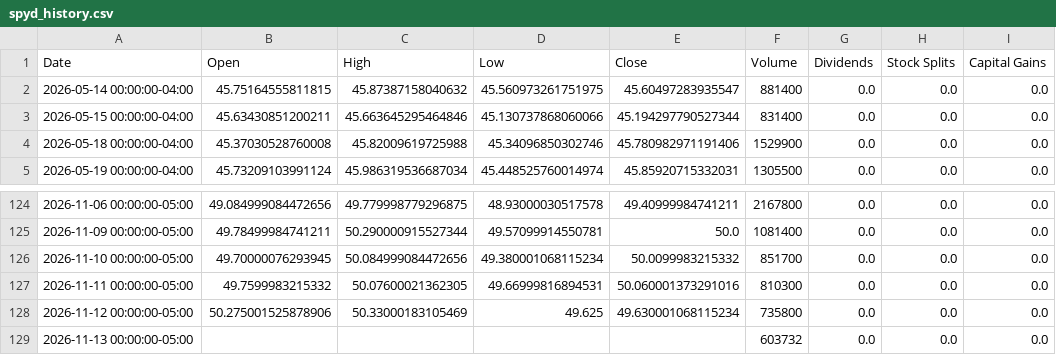
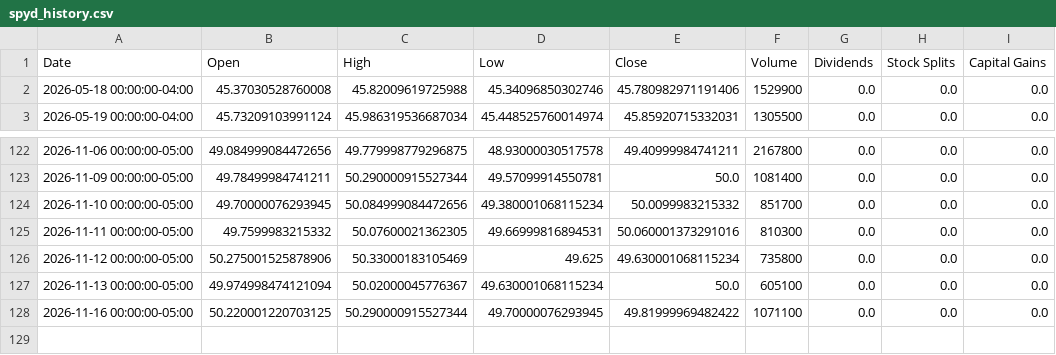
Before and after one commit to richardchitman-prog/fixed-reit-tracker, a CSV file: public/data/spyd_history.csv, drawn as a sheet; only a part is shown, gaps mark what is left out.

```diff
--- a/public/data/spyd_history.csv
+++ b/public/data/spyd_history.csv
@@ -1,4 +1,2 @@
 Date,Open,High,Low,Close,Volume,Dividends,Stock Splits,Capital Gains
-2026-05-14 00:00:00-04:00,45.75164555811815,45.87387158040632,45.560973261751975,45.60497283935547,881400,0.0,0.0,0.0
-2026-05-15 00:00:00-04:00,45.63430851200211,45.663645295464846,45.130737868060066,45.194297790527344,831400,0.0,0.0,0.0
 2026-05-18 00:00:00-04:00,45.37030528760008,45.82009619725988,45.34096850302746,45.780982971191406,1529900,0.0,0.0,0.0
@@ -128,2 +126,3 @@ Date,Open,High,Low,Close,Volume,Dividends,Stock Splits,Capital Gains
 2026-11-12 00:00:00-05:00,50.275001525878906,50.33000183105469,49.625,49.630001068115234,735800,0.0,0.0,0.0
-2026-11-13 00:00:00-05:00,,,,,603732,0.0,0.0,0.0
+2026-11-13 00:00:00-05:00,49.974998474121094,50.02000045776367,49.630001068115234,50.0,605100,0.0,0.0,0.0
+2026-11-16 00:00:00-05:00,50.220001220703125,50.290000915527344,49.70000076293945,49.81999969482422,1071100,0.0,0.0,0.0
```
Also changed, not shown: public/data/drip_history.csv, public/data/orc_history.csv, 36 other files.
